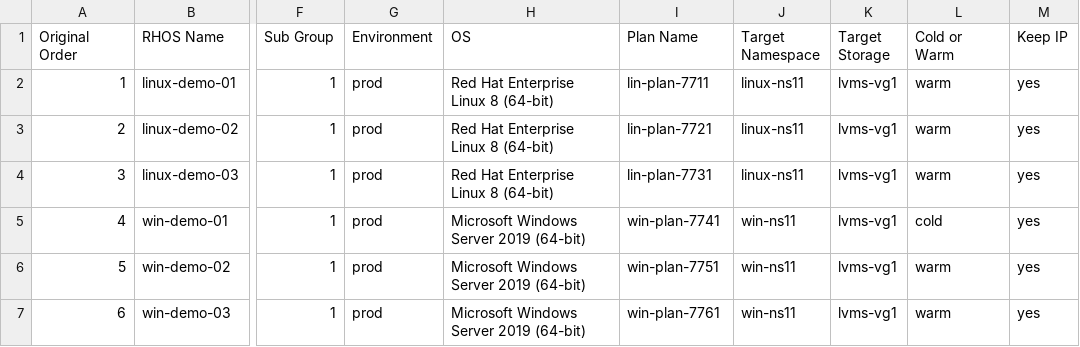
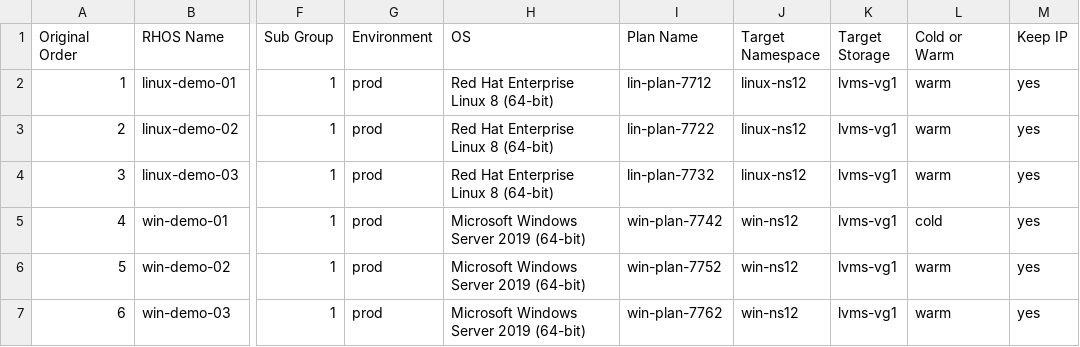
Before and after one commit to jainirajesh/mtvvmwtoopenshift, a CSV file: vm_list_to_migrate.csv, drawn as a sheet; only a part is shown, gaps mark what is left out; the diff names each change by its address in the sheet, - before the commit and + after, or states it on an @@ line.

Commit message:
Update vm_list_to_migrate.csv

```diff
--- a/vm_list_to_migrate.csv
+++ b/vm_list_to_migrate.csv
-I2 (Plan Name): lin-plan-7711
+I2 (Plan Name): lin-plan-7712
-J2:J4 (Target Namespace): linux-ns11
+J2:J4 (Target Namespace): linux-ns12
-I3 (Plan Name): lin-plan-7721
+I3 (Plan Name): lin-plan-7722
-I4 (Plan Name): lin-plan-7731
+I4 (Plan Name): lin-plan-7732
-I5 (Plan Name): win-plan-7741
+I5 (Plan Name): win-plan-7742
-J5:J7 (Target Namespace): win-ns11
+J5:J7 (Target Namespace): win-ns12
-I6 (Plan Name): win-plan-7751
+I6 (Plan Name): win-plan-7752
-I7 (Plan Name): win-plan-7761
+I7 (Plan Name): win-plan-7762
```
